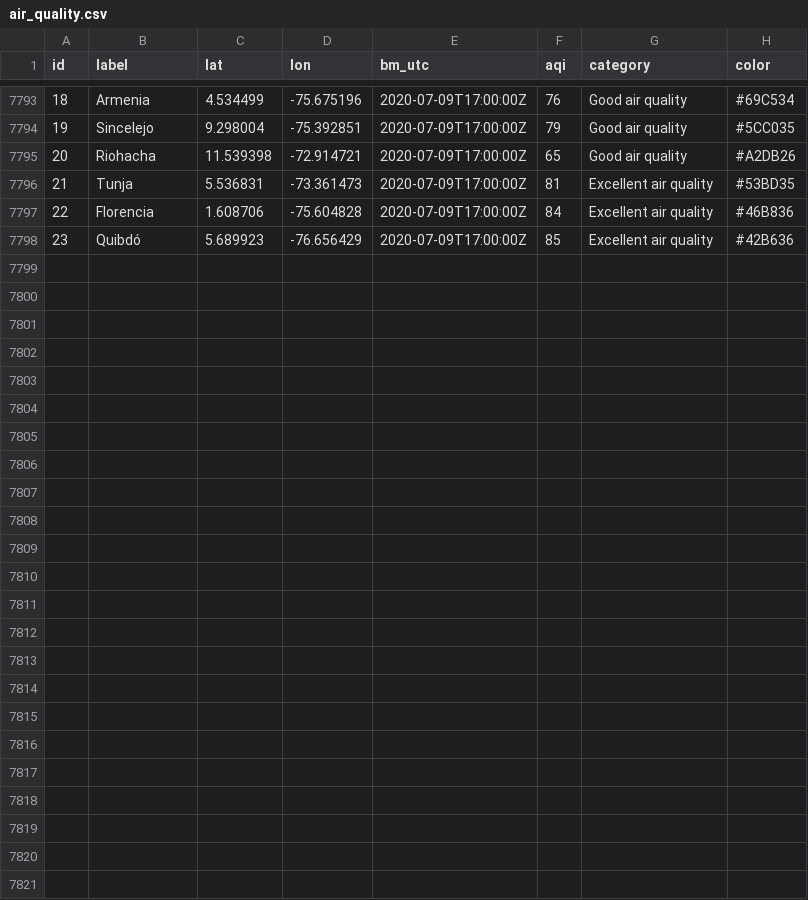
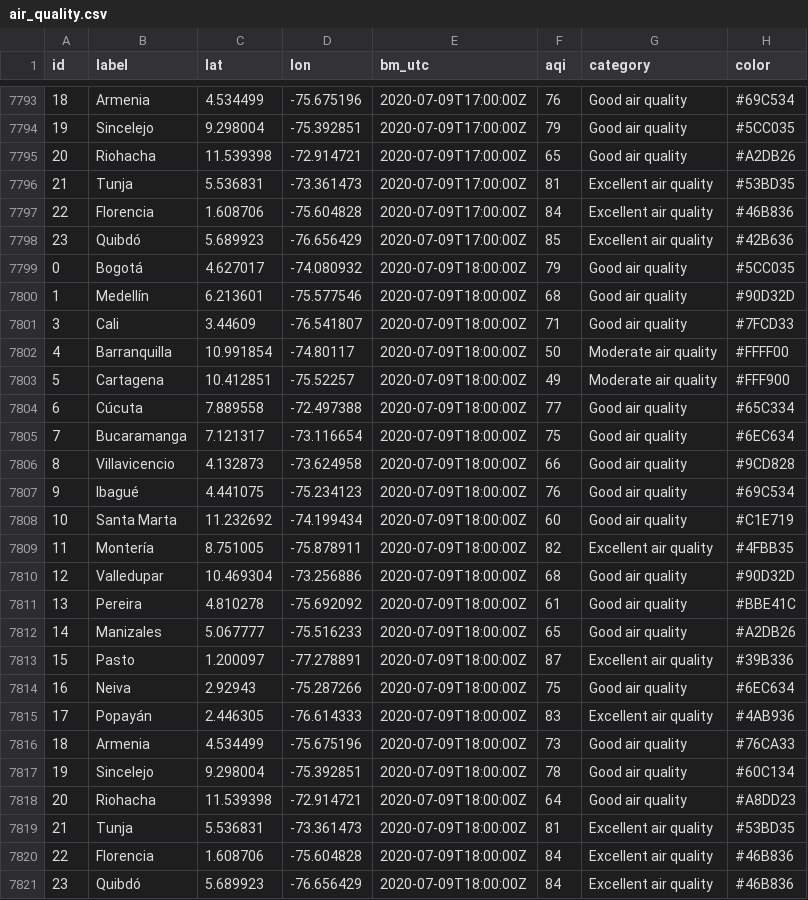
Before and after one commit to sebaxtian/breezometer-api-demo, a CSV file: output/air_quality.csv, drawn as a sheet; only a part is shown, gaps mark what is left out; the diff names each change by its address in the sheet, - before the commit and + after, or states it on an @@ line.

Commit message:
Updated at Thu Jul  9 18:20:09 UTC 2020

```diff
--- a/output/air_quality.csv
+++ b/output/air_quality.csv
+row 7799: 0 | Bogotá | 4.627017 | -74.080932 | 2020-07-09T18:00:00Z | 79 | Good air quality | #5CC035
+row 7800: 1 | Medellín | 6.213601 | -75.577546 | 2020-07-09T18:00:00Z | 68 | Good air quality | #90D32D
+row 7801: 3 | Cali | 3.44609 | -76.541807 | 2020-07-09T18:00:00Z | 71 | Good air quality | #7FCD33
+row 7802: 4 | Barranquilla | 10.991854 | -74.80117 | 2020-07-09T18:00:00Z | 50 | Moderate air quality | #FFFF00
+row 7803: 5 | Cartagena | 10.412851 | -75.52257 | 2020-07-09T18:00:00Z | 49 | Moderate air quality | #FFF900
+row 7804: 6 | Cúcuta | 7.889558 | -72.497388 | 2020-07-09T18:00:00Z | 77 | Good air quality | #65C334
+row 7805: 7 | Bucaramanga | 7.121317 | -73.116654 | 2020-07-09T18:00:00Z | 75 | Good air quality | #6EC634
+row 7806: 8 | Villavicencio | 4.132873 | -73.624958 | 2020-07-09T18:00:00Z | 66 | Good air quality | #9CD828
+row 7807: 9 | Ibagué | 4.441075 | -75.234123 | 2020-07-09T18:00:00Z | 76 | Good air quality | #69C534
+row 7808: 10 | Santa Marta | 11.232692 | -74.199434 | 2020-07-09T18:00:00Z | 60 | Good air quality | #C1E719
+row 7809: 11 | Montería | 8.751005 | -75.878911 | 2020-07-09T18:00:00Z | 82 | Excellent air quality | #4FBB35
+row 7810: 12 | Valledupar | 10.469304 | -73.256886 | 2020-07-09T18:00:00Z | 68 | Good air quality | #90D32D
+row 7811: 13 | Pereira | 4.810278 | -75.692092 | 2020-07-09T18:00:00Z | 61 | Good air quality | #BBE41C
+row 7812: 14 | Manizales | 5.067777 | -75.516233 | 2020-07-09T18:00:00Z | 65 | Good air quality | #A2DB26
+row 7813: 15 | Pasto | 1.200097 | -77.278891 | 2020-07-09T18:00:00Z | 87 | Excellent air quality | #39B336
+row 7814: 16 | Neiva | 2.92943 | -75.287266 | 2020-07-09T18:00:00Z | 75 | Good air quality | #6EC634
+row 7815: 17 | Popayán | 2.446305 | -76.614333 | 2020-07-09T18:00:00Z | 83 | Excellent air quality | #4AB936
+row 7816: 18 | Armenia | 4.534499 | -75.675196 | 2020-07-09T18:00:00Z | 73 | Good air quality | #76CA33
+row 7817: 19 | Sincelejo | 9.298004 | -75.392851 | 2020-07-09T18:00:00Z | 78 | Good air quality | #60C134
+row 7818: 20 | Riohacha | 11.539398 | -72.914721 | 2020-07-09T18:00:00Z | 64 | Good air quality | #A8DD23
+row 7819: 21 | Tunja | 5.536831 | -73.361473 | 2020-07-09T18:00:00Z | 81 | Excellent air quality | #53BD35
+row 7820: 22 | Florencia | 1.608706 | -75.604828 | 2020-07-09T18:00:00Z | 84 | Excellent air quality | #46B836
+row 7821: 23 | Quibdó | 5.689923 | -76.656429 | 2020-07-09T18:00:00Z | 84 | Excellent air quality | #46B836
```
